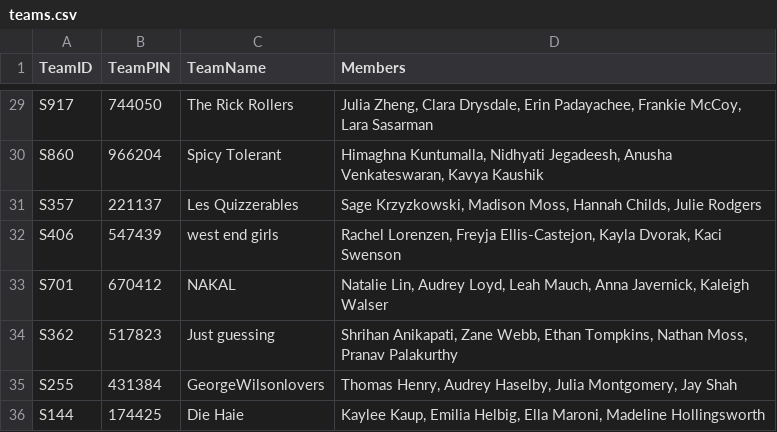
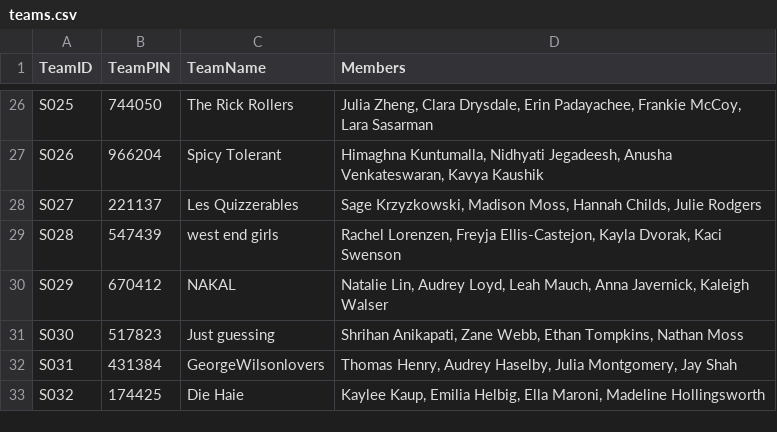
Before and after one commit to Fishlalune/OpenTrivia, a CSV file: teams.csv, drawn as a sheet; only a part is shown, gaps mark what is left out; addresses are those after the commit; the diff covers the shown part only; the diff names each change by its address in the sheet, - before the commit and + after, or states it on an @@ line.

Commit message:
Updated teams and questions.

```diff
--- a/teams.csv
+++ b/teams.csv
-A26 (TeamID): S917
+A26 (TeamID): S025
-A27 (TeamID): S860
+A27 (TeamID): S026
-A28 (TeamID): S357
+A28 (TeamID): S027
-A29 (TeamID): S406
+A29 (TeamID): S028
-A30 (TeamID): S701
+A30 (TeamID): S029
-A31 (TeamID): S362
+A31 (TeamID): S030
-D31 (Members): …Tompkins, Nathan Moss, Pranav Palakurthy
+D31 (Members): …Tompkins, Nathan Moss
-A32 (TeamID): S255
+A32 (TeamID): S031
-A33 (TeamID): S144
+A33 (TeamID): S032
```
Also changed, not shown: 3 removed rows and 25 edited cells elsewhere in this file, questions.csv.
